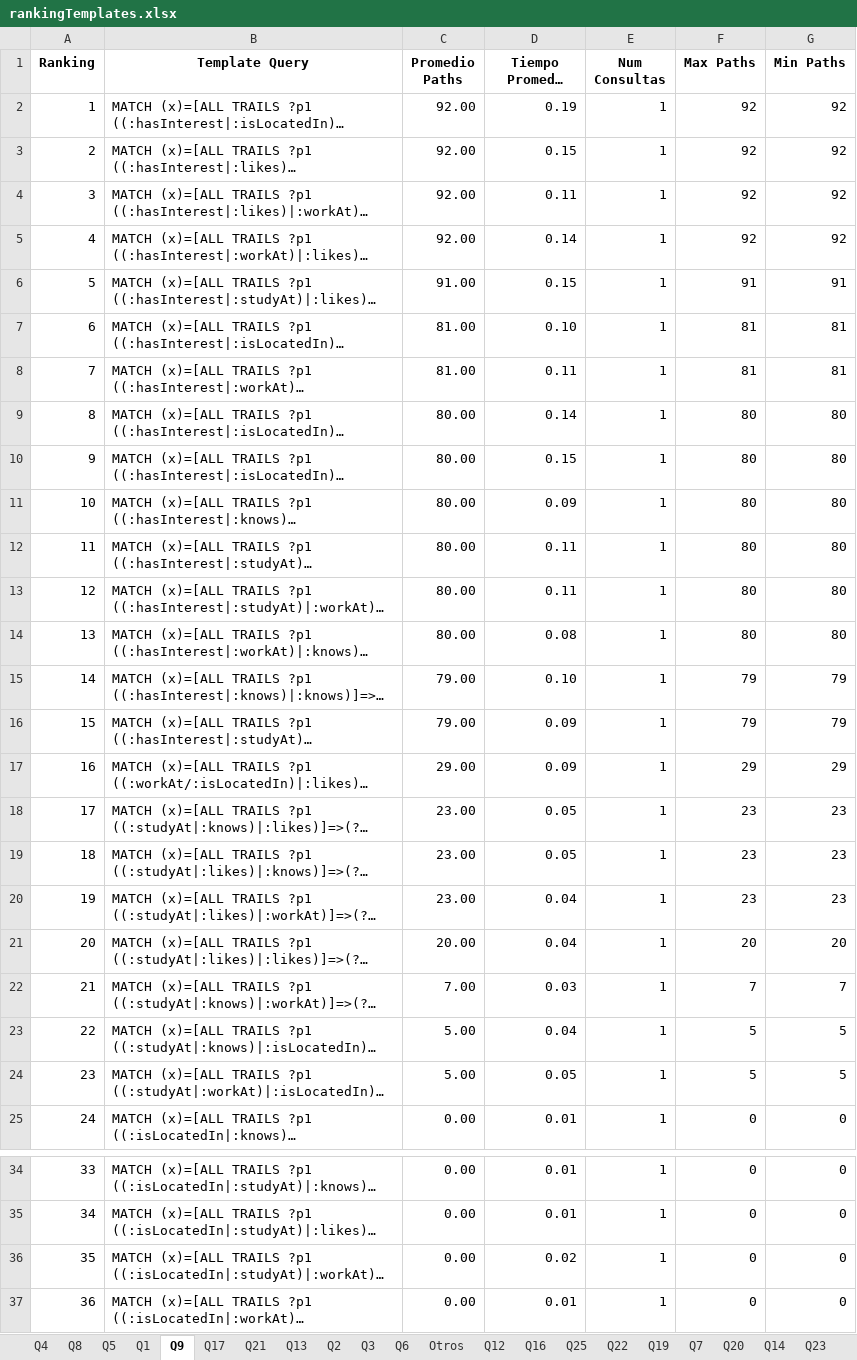
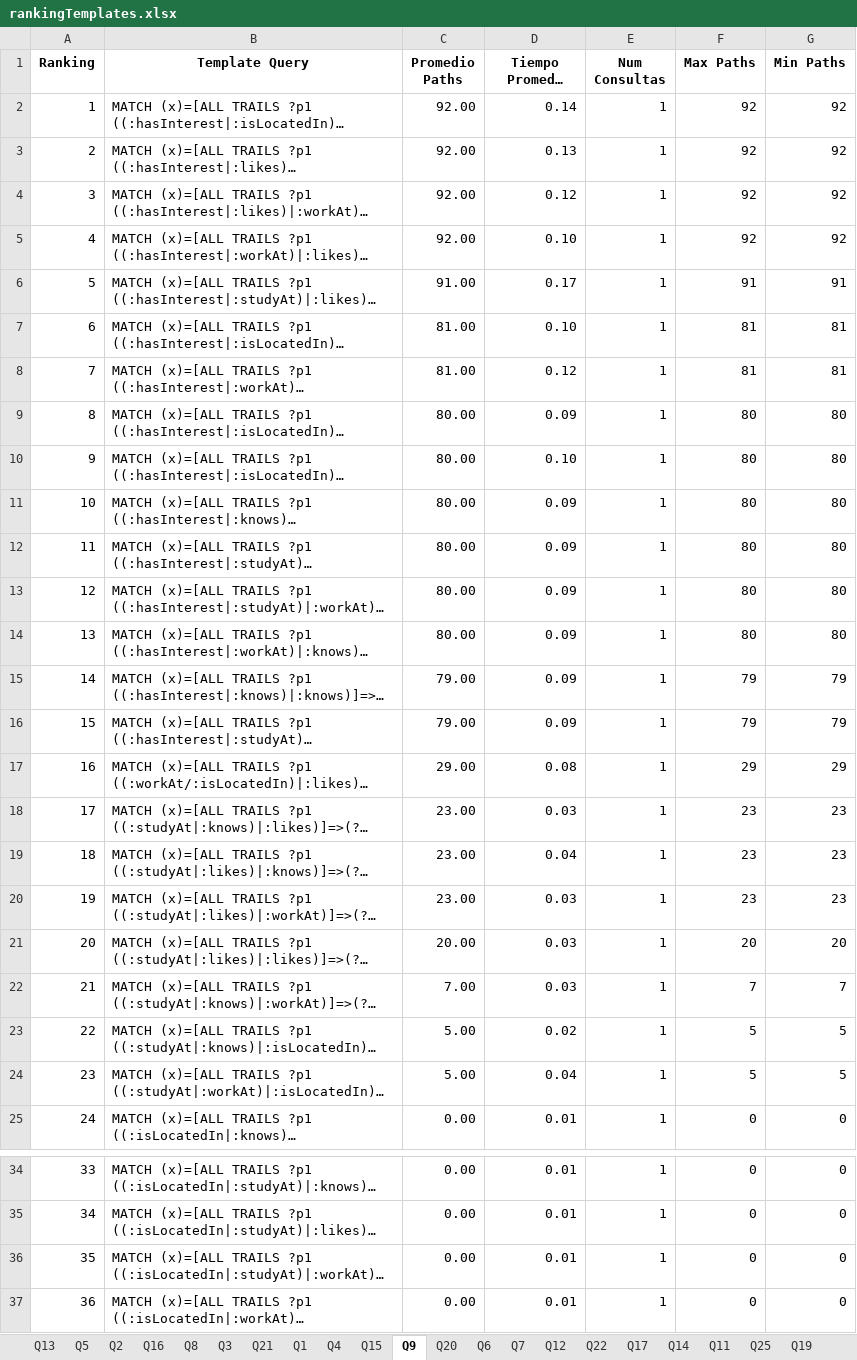
Before and after one commit to janunezzg/server, an Excel workbook: resultados_benchmark_01/rankingTemplates.xlsx, sheet Q9, drawn as a sheet; only a part is shown, gaps mark what is left out; long unchanged cells end in …; values as stored, in another font and other column widths than the file's, no borders; the diff covers the shown part only; the diff names each change by its address in the sheet, - before the commit and + after, or states it on an @@ line.

```diff
--- a/resultados_benchmark_01/rankingTemplates.xlsx (sheet Q9)
+++ b/resultados_benchmark_01/rankingTemplates.xlsx (sheet Q9)
@@ sheet tab order changed: Q13 | Q5 | Q2 | Q16 | Q8 | Q3 | Q21 | Q1 | Q4 | Q15 | Q9 | Q20 | Q6 | Q7 | Q12 | Q22 | Q17 | Q14 | Q11 | Q25 | Q19 @@
-D2 (Tiempo Promedio (ms)): 0.19
+D2 (Tiempo Promedio (ms)): 0.14
-D3 (Tiempo Promedio (ms)): 0.15
+D3 (Tiempo Promedio (ms)): 0.13
-D4 (Tiempo Promedio (ms)): 0.11
+D4 (Tiempo Promedio (ms)): 0.12
-D5 (Tiempo Promedio (ms)): 0.14
+D5 (Tiempo Promedio (ms)): 0.10
-D6 (Tiempo Promedio (ms)): 0.15
+D6 (Tiempo Promedio (ms)): 0.17
-D8 (Tiempo Promedio (ms)): 0.11
+D8 (Tiempo Promedio (ms)): 0.12
-D9 (Tiempo Promedio (ms)): 0.14
+D9 (Tiempo Promedio (ms)): 0.09
-D10 (Tiempo Promedio (ms)): 0.15
+D10 (Tiempo Promedio (ms)): 0.10
-D12:D13 (Tiempo Promedio (ms)): 0.11
+D12:D13 (Tiempo Promedio (ms)): 0.09
-D14 (Tiempo Promedio (ms)): 0.08
+D14 (Tiempo Promedio (ms)): 0.09
-D15 (Tiempo Promedio (ms)): 0.10
+D15 (Tiempo Promedio (ms)): 0.09
-D17 (Tiempo Promedio (ms)): 0.09
+D17 (Tiempo Promedio (ms)): 0.08
-D18 (Tiempo Promedio (ms)): 0.05
+D18 (Tiempo Promedio (ms)): 0.03
-D19 (Tiempo Promedio (ms)): 0.05
+D19 (Tiempo Promedio (ms)): 0.04
-D20:D21 (Tiempo Promedio (ms)): 0.04
+D20:D21 (Tiempo Promedio (ms)): 0.03
-D23 (Tiempo Promedio (ms)): 0.04
+D23 (Tiempo Promedio (ms)): 0.02
-D24 (Tiempo Promedio (ms)): 0.05
+D24 (Tiempo Promedio (ms)): 0.04
-D36 (Tiempo Promedio (ms)): 0.02
+D36 (Tiempo Promedio (ms)): 0.01
```
Also changed, not shown: 1 edited cell elsewhere in this sheet, sheet Q17, sheet Q8, sheet Q21, sheet Q13, sheet Q14, sheet Q2, 23 more sheets, resultados_benchmark_01/pool_final.xlsx, resultados_benchmark_01/rankingAbstract.xlsx, 3 other files.
